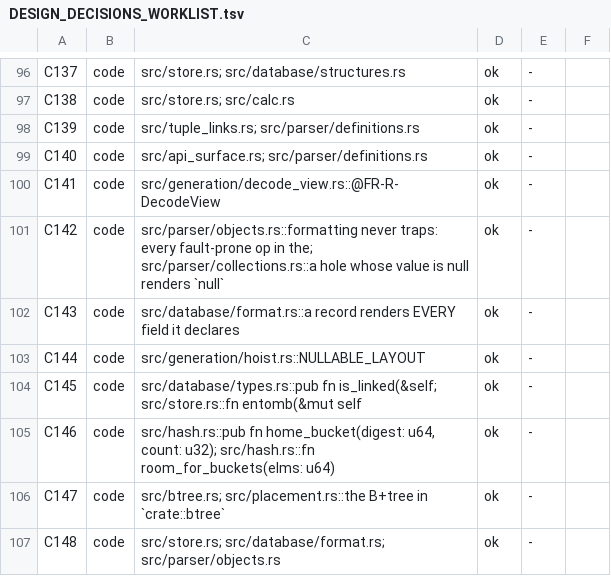
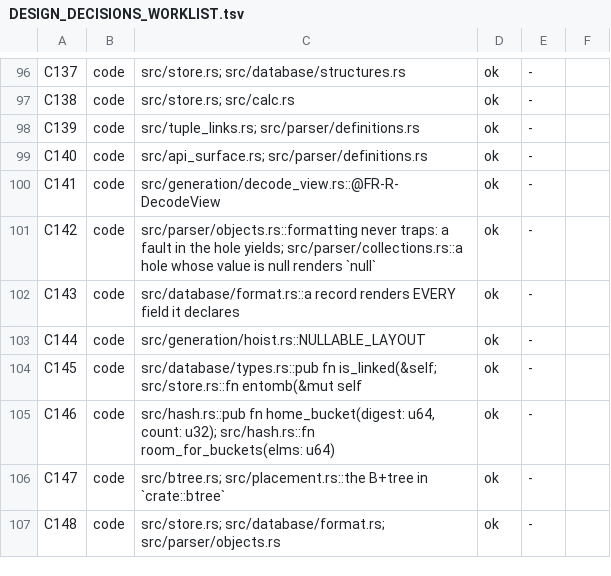
Before and after one commit to loft-lang/loft, a TSV file: doc/claude/DESIGN_DECISIONS_WORKLIST.tsv, drawn as a sheet; only a part is shown, gaps mark what is left out.

```diff
--- a/doc/claude/DESIGN_DECISIONS_WORKLIST.tsv
+++ b/doc/claude/DESIGN_DECISIONS_WORKLIST.tsv
@@ -100,3 +100,3 @@ C140	code	src/api_surface.rs; src/parser/definitions.rs	ok	-
 C141	code	src/generation/decode_view.rs::@FR-R-DecodeView	ok	-	
-C142	code	src/parser/objects.rs::formatting never traps: every fault-prone op in the; src/parser/collections.rs::a hole whose value is null renders `null`	ok	-	
+C142	code	src/parser/objects.rs::formatting never traps: a fault in the hole yields; src/parser/collections.rs::a hole whose value is null renders `null`	ok	-	
 C143	code	src/database/format.rs::a record renders EVERY field it declares	ok	-	
```
Also changed, not shown: 10 other files.
